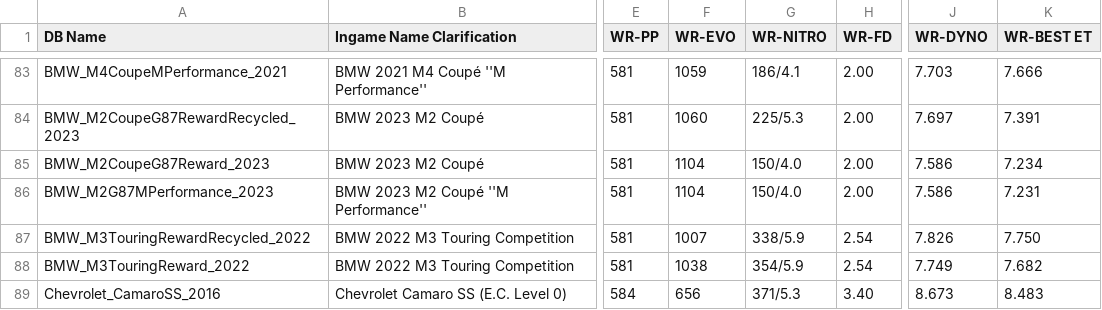
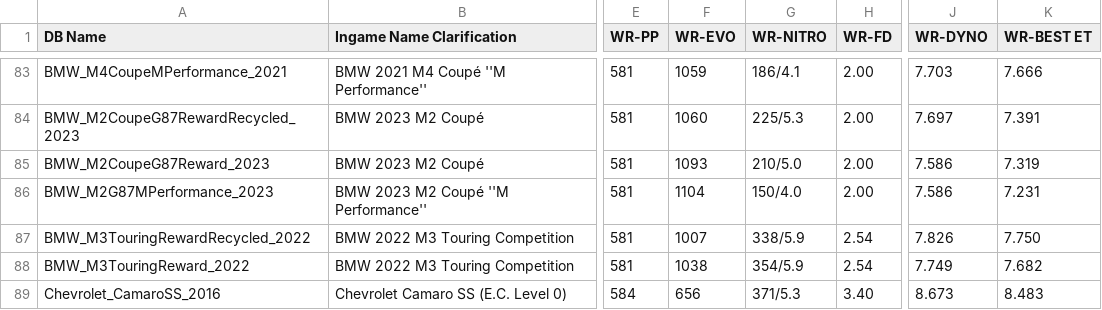
Before and after one commit to Nitro4CSR/CSR2WorldRecordsDB, a CSV file: WR-DB.csv, drawn as a sheet; only a part is shown, gaps mark what is left out; the diff names each change by its address in the sheet, - before the commit and + after, or states it on an @@ line.

Commit message:
Update WR-DB.csv

```diff
--- a/WR-DB.csv
+++ b/WR-DB.csv
-F85 (WR-EVO): 1104
+F85 (WR-EVO): 1093
-G85 (WR-NITRO): 150/4.0
+G85 (WR-NITRO): 210/5.0
-K85 (WR-BEST ET): 7.234
+K85 (WR-BEST ET): 7.319
```
